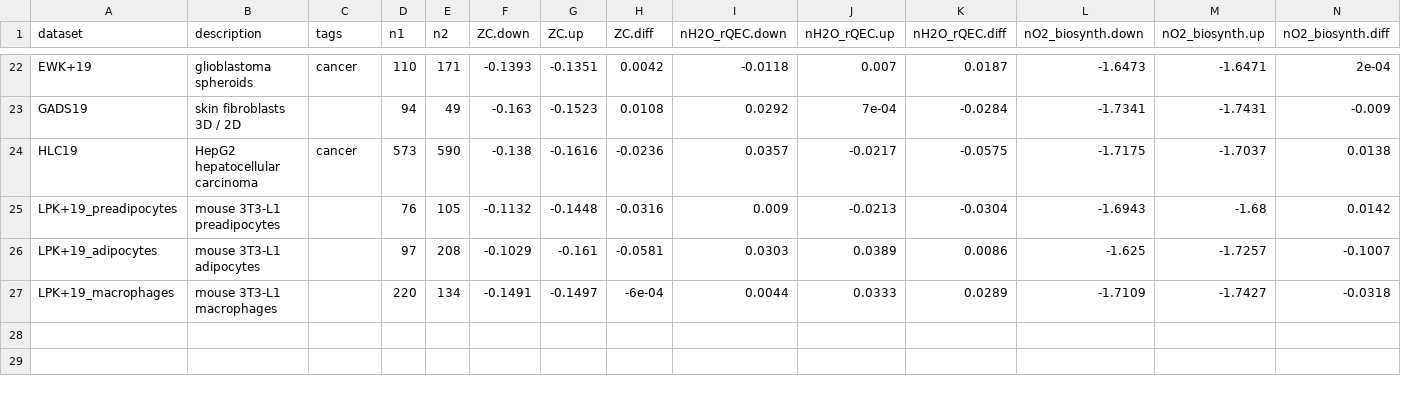
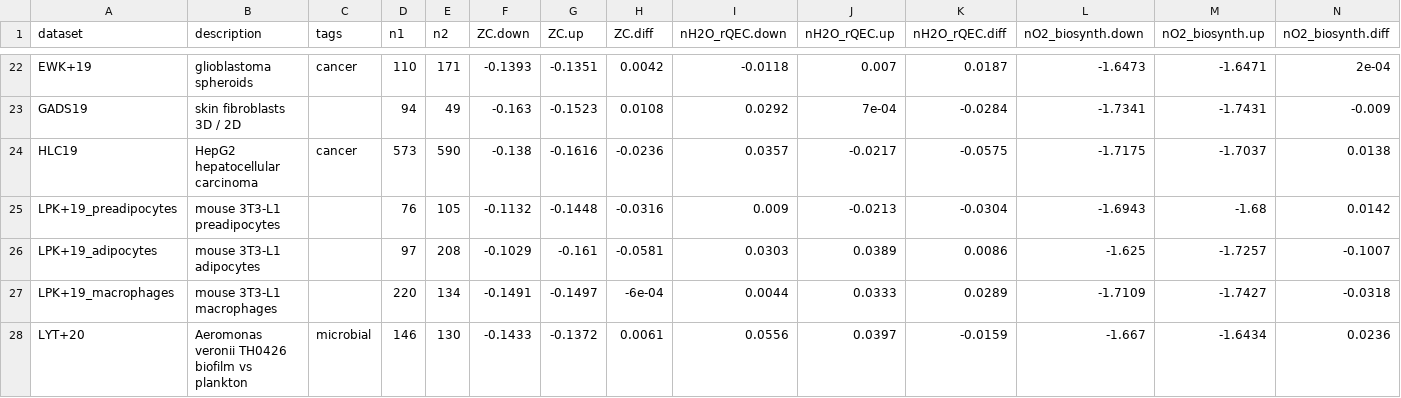
Before and after one commit to jedick/canprot, a CSV file: inst/extdata/vignette_output/3D.csv, drawn as a sheet; only a part is shown, gaps mark what is left out; rows hold the shown columns only; the diff names each change by its address in the sheet, - before the commit and + after, or states it on an @@ line.

```diff
--- a/inst/extdata/vignette_output/3D.csv
+++ b/inst/extdata/vignette_output/3D.csv
+row 28: LYT+20 | Aeromonas veronii TH0426 biofilm vs plankton | microbial | 146 | 130 | -0.1433 | -0.1372 | 0.0061 | 0.0556 | 0.0397 | -0.0159 | -1.667 | -1.6434 | 0.0236
```
Also changed, not shown: 7 other files.
